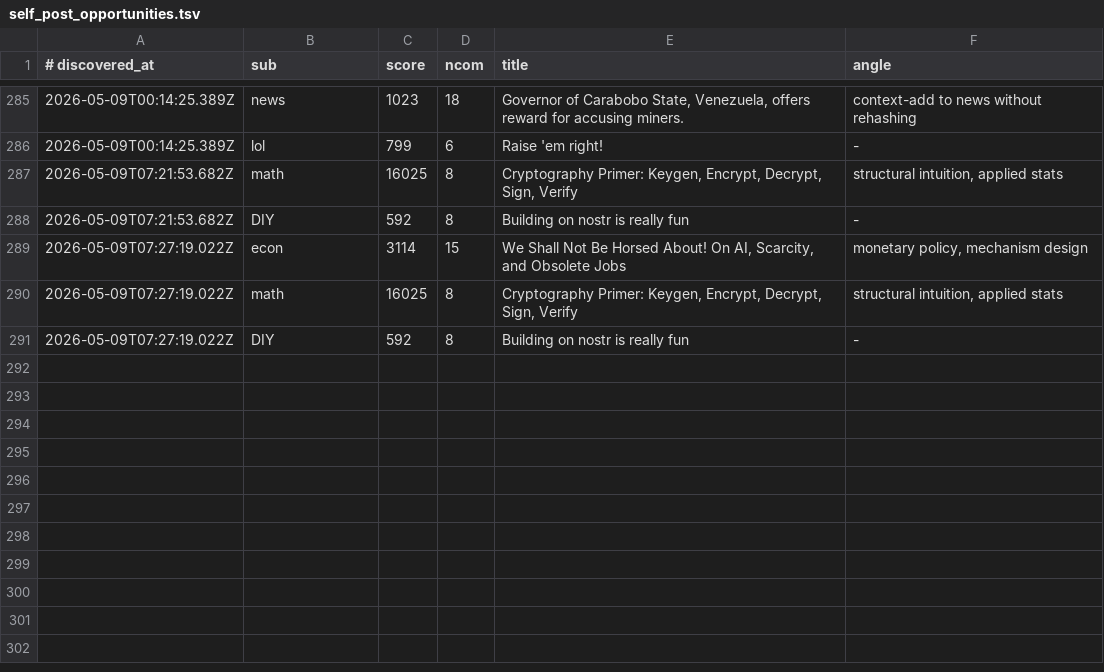
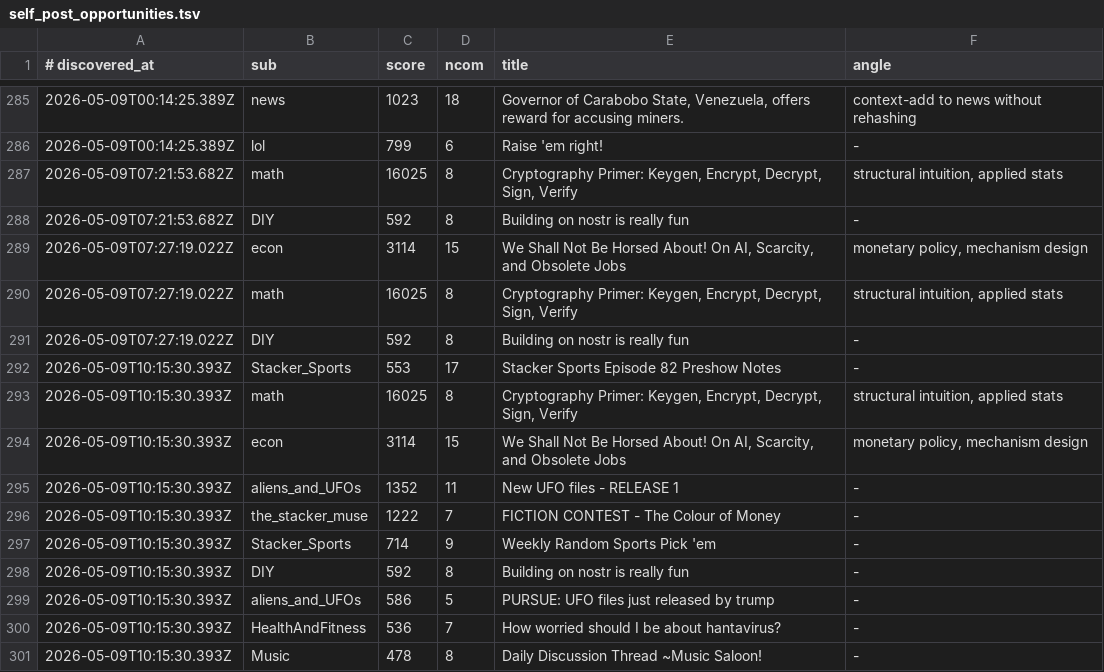
Before and after one commit to szamaniai/sn-monetization-runtime, a TSV file: data/sn_targets_accumulated/self_post_opportunities.tsv, drawn as a sheet; only a part is shown, gaps mark what is left out.

```diff
--- a/data/sn_targets_accumulated/self_post_opportunities.tsv
+++ b/data/sn_targets_accumulated/self_post_opportunities.tsv
@@ -291 +291,11 @@
 2026-05-09T07:27:19.022Z	DIY	592	8	Building on nostr is really fun	-
+2026-05-09T10:15:30.393Z	Stacker_Sports	553	17	Stacker Sports Episode 82 Preshow Notes	-
+2026-05-09T10:15:30.393Z	math	16025	8	Cryptography Primer:  Keygen, Encrypt, Decrypt, Sign, Verify	structural intuition, applied stats
+2026-05-09T10:15:30.393Z	econ	3114	15	We Shall Not Be Horsed About! On AI, Scarcity, and Obsolete Jobs	monetary policy, mechanism design
+2026-05-09T10:15:30.393Z	aliens_and_UFOs	1352	11	New UFO files - RELEASE 1	-
+2026-05-09T10:15:30.393Z	the_stacker_muse	1222	7	FICTION CONTEST - The Colour of Money	-
+2026-05-09T10:15:30.393Z	Stacker_Sports	714	9	Weekly Random Sports Pick 'em	-
+2026-05-09T10:15:30.393Z	DIY	592	8	Building on nostr is really fun	-
+2026-05-09T10:15:30.393Z	aliens_and_UFOs	586	5	PURSUE: UFO files just released by trump	-
+2026-05-09T10:15:30.393Z	HealthAndFitness	536	7	How worried should I be about hantavirus?	-
+2026-05-09T10:15:30.393Z	Music	478	8	Daily Discussion Thread ~Music Saloon!	-
```
Also changed, not shown: data/sn_targets_accumulated/all_signals.tsv, 2 other files.
